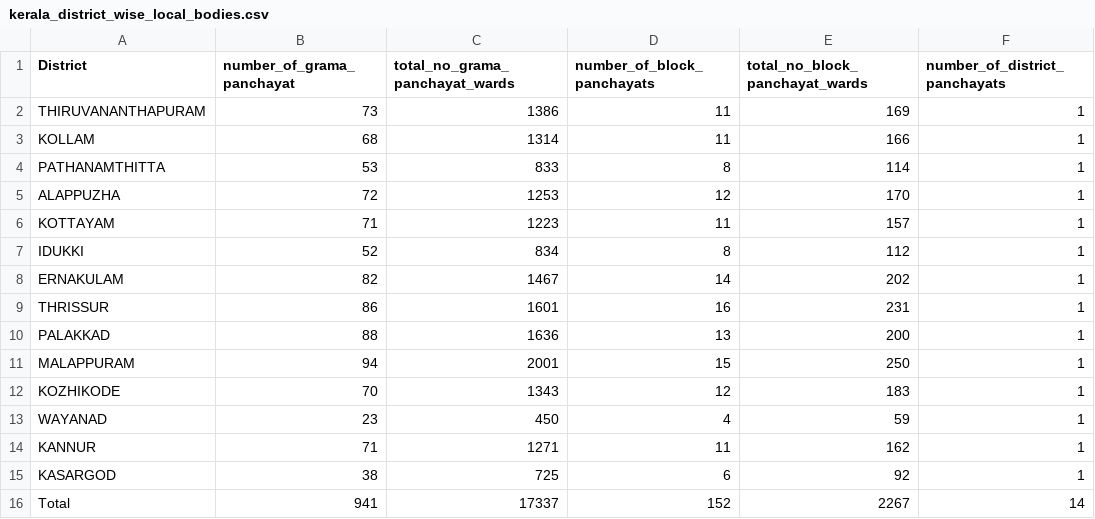
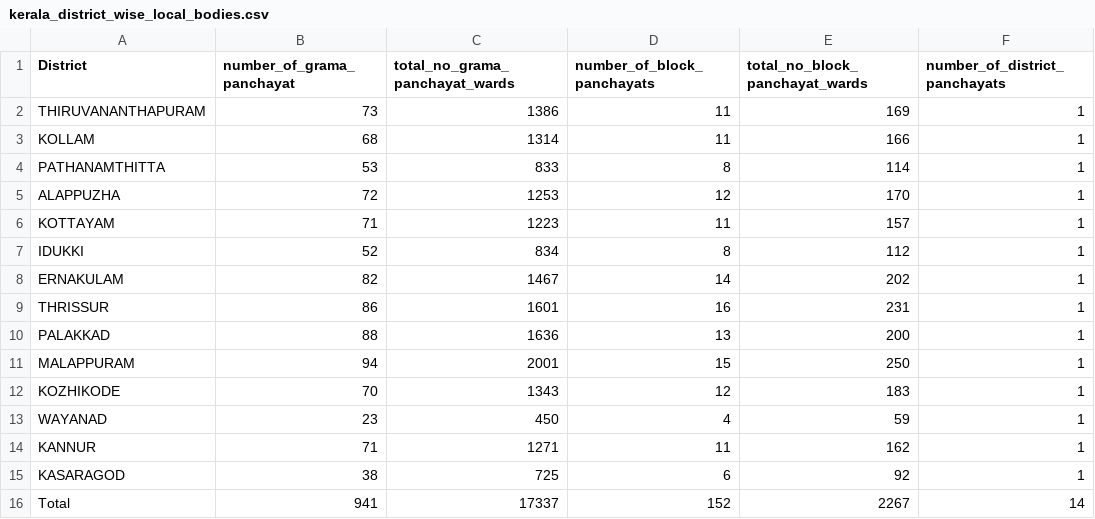
Before and after one commit to gvnair/Kerala_Representative_Map, a CSV file: data/kerala_lsgi/kerala_district_wise_local_bodies.csv, drawn as a sheet; only a part is shown; the diff names each change by its address in the sheet, - before the commit and + after, or states it on an @@ line.

```diff
--- a/data/kerala_lsgi/kerala_district_wise_local_bodies.csv
+++ b/data/kerala_lsgi/kerala_district_wise_local_bodies.csv
-A15 (District): KASARGOD
+A15 (District): KASARAGOD
```
Also changed, not shown: data/kerala_lsgi/kerala_lsgi_summary_2025.csv, data/kerala_lsgi/local_body_results/block_panchayat_rep_2025.csv, 19 other files.
